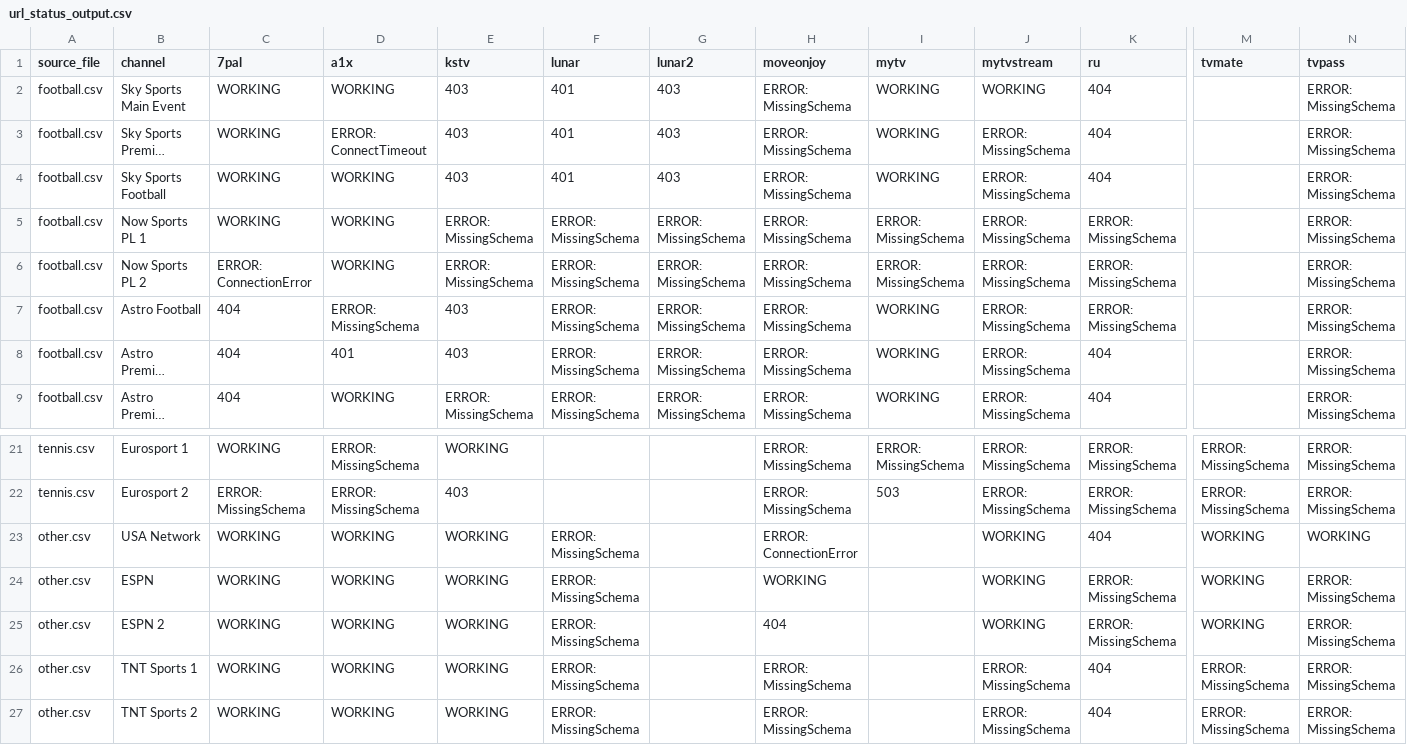
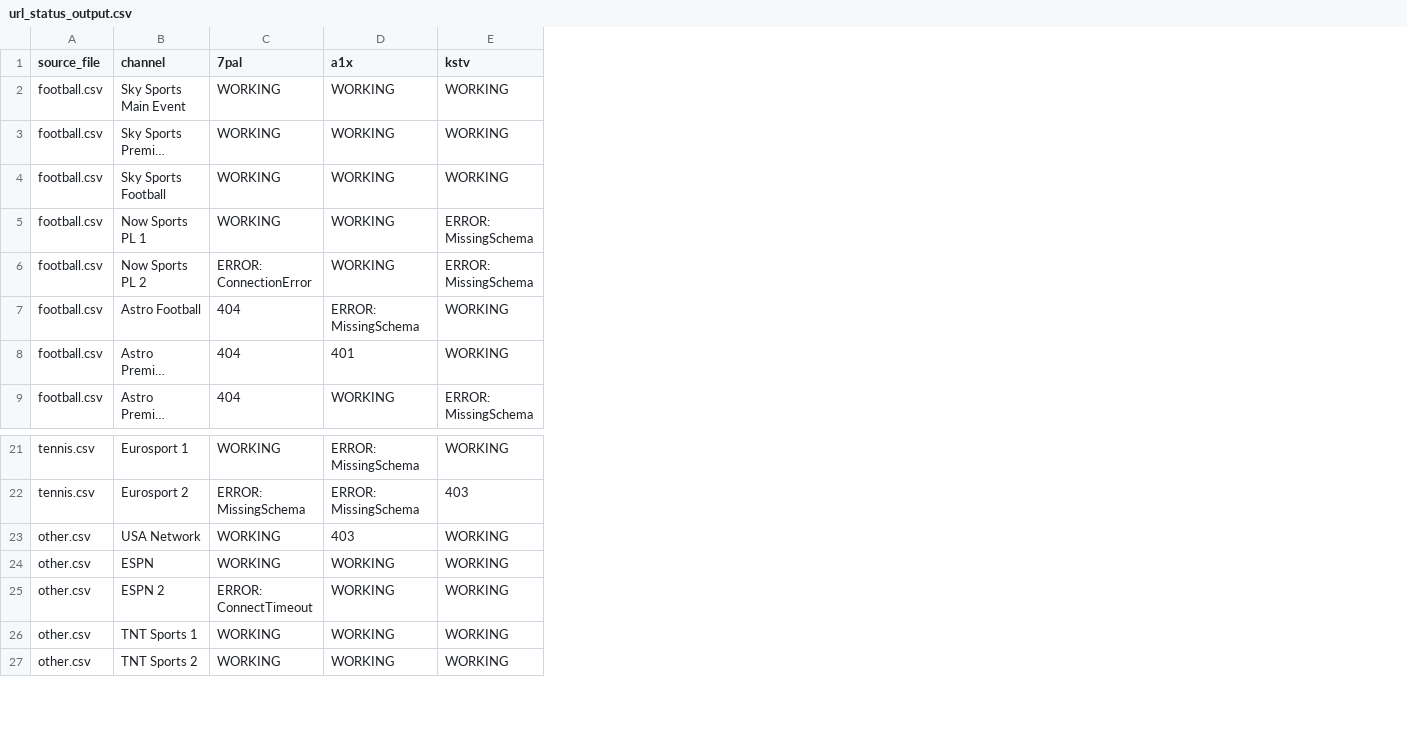
Before and after one commit to lamtung16/iptv, a CSV file: url_status_output.csv, drawn as a sheet; only a part is shown, gaps mark what is left out; long unchanged cells end in …; the diff names each change by its address in the sheet, - before the commit and + after, or states it on an @@ line.

```diff
--- a/url_status_output.csv
+++ b/url_status_output.csv
-column F (lunar), rows 2-9: 401 | 401 | 401 | ERROR: MissingSchema | ERROR: MissingSchema | ERROR: MissingSchema | ERROR: MissingSchema | ERROR: MissingSchema; rows 23-27: all ERROR: MissingSchema
-column G (lunar2), rows 2-9: 403 | 403 | 403 | ERROR: MissingSchema | ERROR: MissingSchema | ERROR: MissingSchema | ERROR: MissingSchema | ERROR: MissingSchema
-column H (moveonjoy), rows 2-9: all ERROR: MissingSchema; rows 21-27: ERROR: MissingSchema | ERROR: MissingSchema | ERROR: ConnectionError | WORKING | 404 | ERROR: MissingSchema | ERROR: MissingSchema
-column I (mytv), rows 2-9: WORKING | WORKING | WORKING | ERROR: MissingSchema | ERROR: MissingSchema | WORKING | WORKING | WORKING; rows 21-22: ERROR: MissingSchema | 503
-column J (mytvstream), rows 2-9: WORKING | ERROR: MissingSchema | ERROR: MissingSchema | ERROR: MissingSchema | ERROR: MissingSchema | ERROR: MissingSchema | ERROR: MissingSchema | ERROR: MissingSchema; rows 21-27: ERROR: MissingSchema | ERROR: MissingSchema | WORKING | WORKING | WORKING | ERROR: MissingSchema | ERROR: MissingSchema
-column K (ru), rows 2-9: 404 | 404 | 404 | ERROR: MissingSchema | ERROR: MissingSchema | ERROR: MissingSchema | 404 | 404; rows 21-27: ERROR: MissingSchema | ERROR: MissingSchema | 404 | ERROR: MissingSchema | ERROR: MissingSchema | 404 | 404
-column M (tvmate), rows 21-27: ERROR: MissingSchema | ERROR: MissingSchema | WORKING | WORKING | WORKING | ERROR: MissingSchema | ERROR: MissingSchema
-column N (tvpass), rows 2-9: all ERROR: MissingSchema; rows 21-27: ERROR: MissingSchema | ERROR: MissingSchema | WORKING | ERROR: MissingSchema | ERROR: MissingSchema | ERROR: MissingSchema | ERROR: MissingSchema
-E2:E4 (kstv): 403
+E2:E4 (kstv): WORKING
-D3 (a1x): ERROR: ConnectTimeout
+D3 (a1x): WORKING
-E7:E8 (kstv): 403
+E7:E8 (kstv): WORKING
-D23 (a1x): WORKING
+D23 (a1x): 403
-C25 (7pal): WORKING
+C25 (7pal): ERROR: ConnectTimeout
```
Also changed, not shown: 2 other files.
